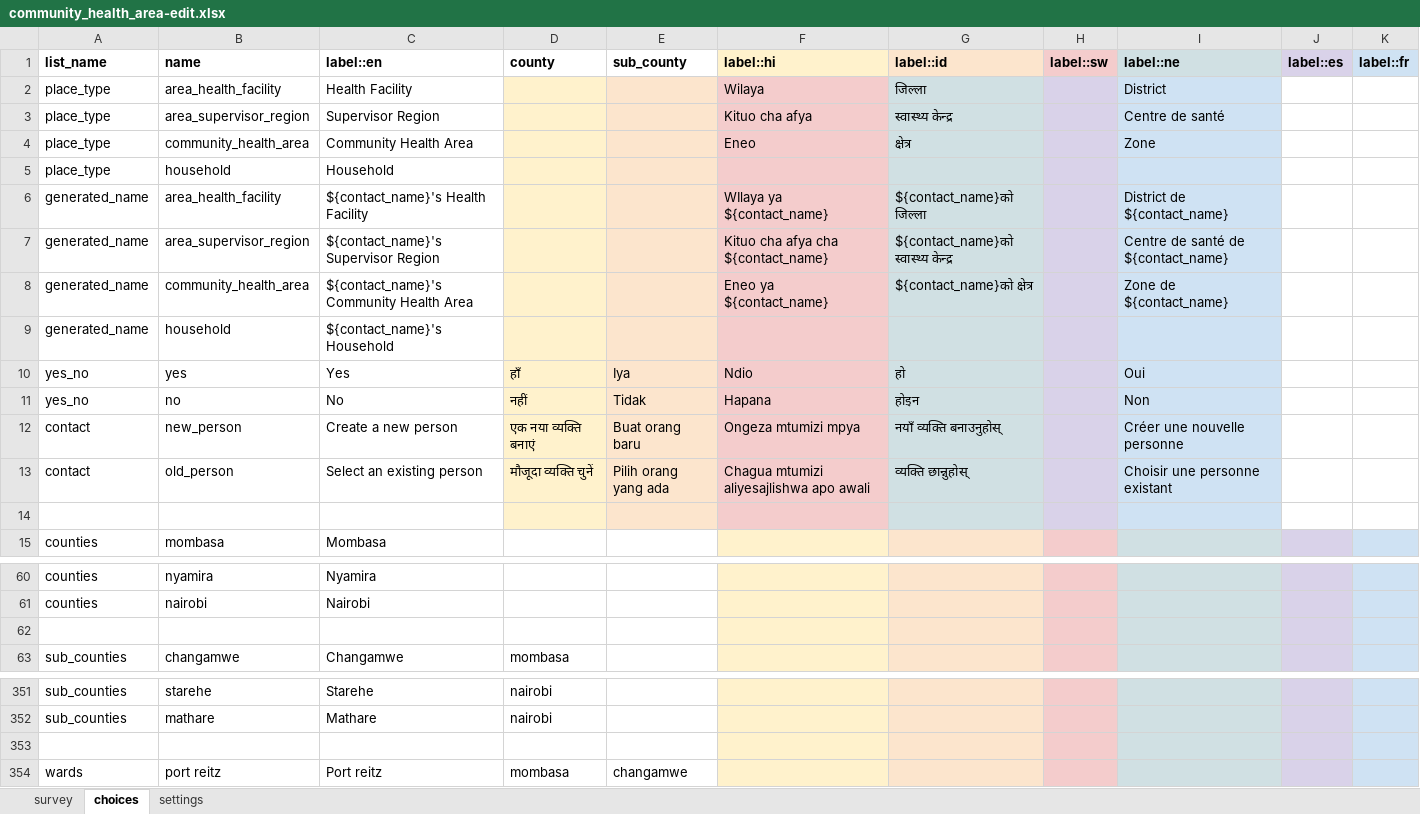
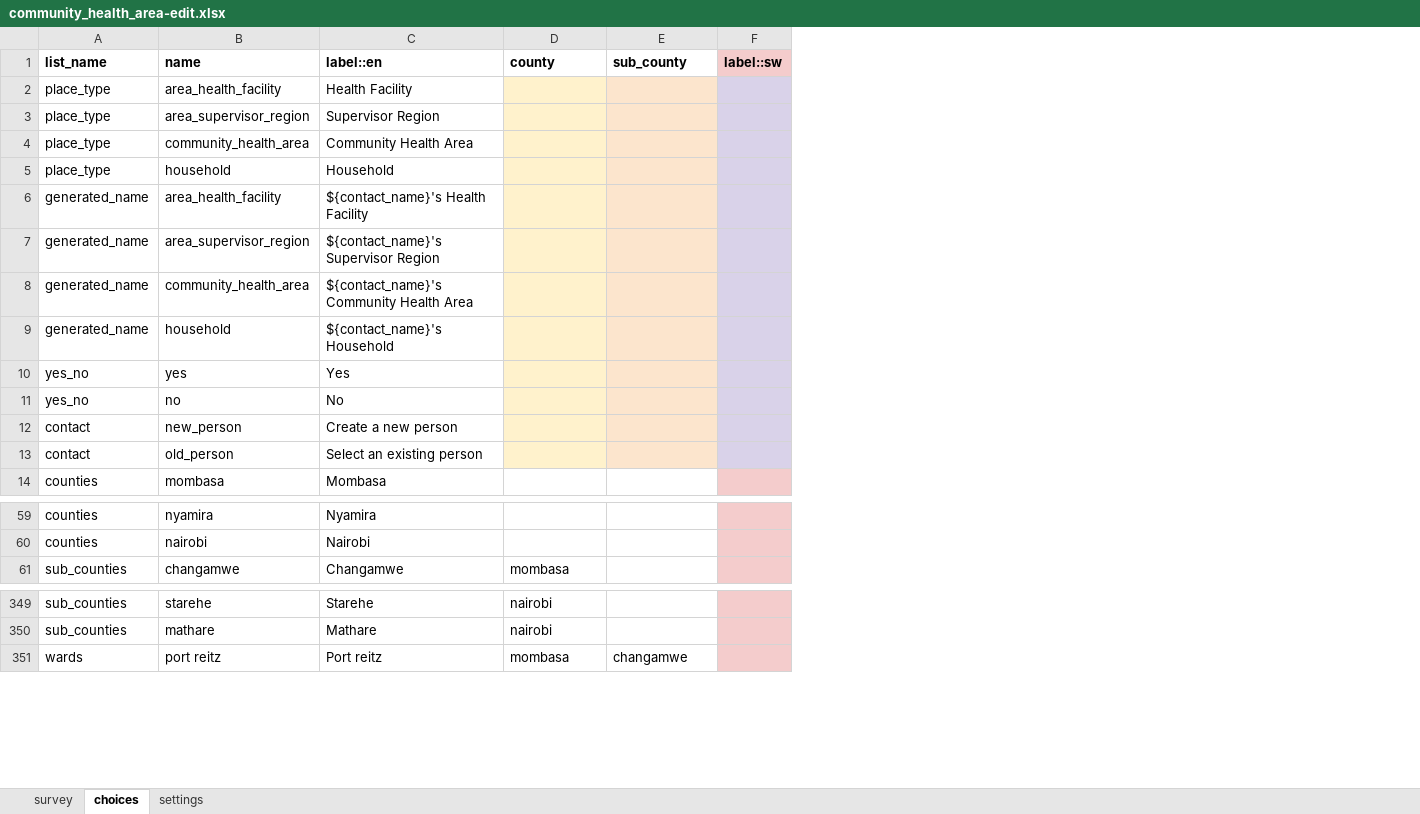
Before and after one commit to medic/cht-accelerator, an Excel workbook: POSHIT/Example CHT application/malaria-usecase-cht/forms/contact/community_health_area-edit.xlsx, sheet choices, drawn as a sheet; only a part is shown, gaps mark what is left out; values as stored, in another font and other column widths than the file's, no borders; the diff names each change by its address in the sheet, - before the commit and + after, or states it on an @@ line.

```diff
--- a/POSHIT/Example CHT application/malaria-usecase-cht/forms/contact/community_health_area-edit.xlsx (sheet choices)
+++ b/POSHIT/Example CHT application/malaria-usecase-cht/forms/contact/community_health_area-edit.xlsx (sheet choices)
-column F (label::hi), rows 2-13: Wilaya | Kituo cha afya | Eneo |  | WIlaya ya ${contact_name} | Kituo cha afya cha ${contact_name} | Eneo ya ${contact_name} |  | Ndio | Hapana | Ongeza mtumizi mpya | Chagua mtumizi aliyesajlishwa apo awali
-column G (label::id), rows 2-13: जिल्ला | स्वास्थ्य केन्द्र | क्षेत्र |  | ${contact_name}को जिल्ला | ${contact_name}को स्वास्थ्य केन्द्र | ${contact_name}को क्षेत्र |  | हो | होइन | नयाँ व्यक्ति बनाउनुहोस् | व्यक्ति छान्नुहोस्
-column I (label::ne), rows 2-13: District | Centre de santé | Zone |  | District de ${contact_name} | Centre de santé de ${contact_name} | Zone de ${contact_name} |  | Oui | Non | Créer une nouvelle personne | Choisir une personne existant
-column J (label::es), empty
-column K (label::fr), empty
-D10 (county): हाँ
+D10 (county): (empty)
-E10 (sub_county): Iya
+E10 (sub_county): (empty)
-D11 (county): नहीं
+D11 (county): (empty)
-E11 (sub_county): Tidak
+E11 (sub_county): (empty)
-D12 (county): एक नया व्यक्ति बनाएं
+D12 (county): (empty)
-E12 (sub_county): Buat orang baru
+E12 (sub_county): (empty)
-D13 (county): मौजूदा व्यक्ति चुनें
+D13 (county): (empty)
-E13 (sub_county): Pilih orang yang ada
+E13 (sub_county): (empty)
-row 14: (empty)
-row 62: (empty)
-row 353: (empty)
```
Also changed, not shown: sheet survey, sheet settings, POSHIT/Example CHT application/malaria-usecase-cht/forms/contact/community_health_area-create.xlsx, POSHIT/Example CHT application/malaria-usecase-cht/forms/contact/community_health_volunteer-create.xlsx, 8 other files.
